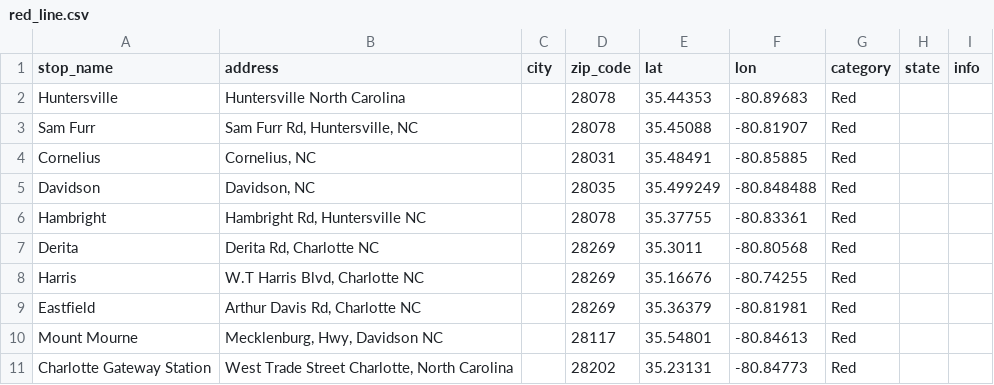
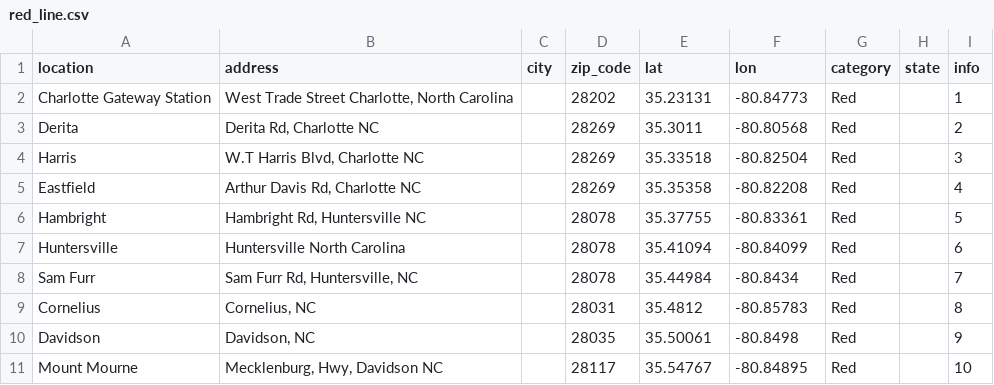
Before and after one commit to chloecollins99/GroupProject2, a CSV file: red_line.csv, drawn as a sheet.

```diff
--- a/red_line.csv
+++ b/red_line.csv
@@ -1,11 +1,11 @@
-stop_name,address,city,zip_code,lat,lon,category,state,info
-Huntersville,Huntersville North Carolina,,28078,35.44353,-80.89683,Red,,
-Sam Furr,"Sam Furr Rd, Huntersville, NC",,28078,35.45088,-80.81907,Red,,
-Cornelius,"Cornelius, NC",,28031,35.48491,-80.85885,Red,,
-Davidson,"Davidson, NC",,28035,35.499249,-80.848488,Red,,
-Hambright,"Hambright Rd, Huntersville NC",,28078,35.37755,-80.83361,Red,,
-Derita,"Derita Rd, Charlotte NC",,28269,35.3011,-80.80568,Red,,
-Harris,"W.T Harris Blvd, Charlotte NC",,28269,35.16676,-80.74255,Red,,
-Eastfield,"Arthur Davis Rd, Charlotte NC",,28269,35.36379,-80.81981,Red,,
-Mount Mourne,"Mecklenburg, Hwy, Davidson NC",,28117,35.54801,-80.84613,Red,,
-Charlotte Gateway Station,"West Trade Street Charlotte, North Carolina",,28202,35.23131,-80.84773,Red,,
+location,address,city,zip_code,lat,lon,category,state,info
+Charlotte Gateway Station,"West Trade Street Charlotte, North Carolina",,28202,35.23131,-80.84773,Red,,1
+Derita,"Derita Rd, Charlotte NC",,28269,35.3011,-80.80568,Red,,2
+Harris,"W.T Harris Blvd, Charlotte NC",,28269,35.33518,-80.82504,Red,,3
+Eastfield,"Arthur Davis Rd, Charlotte NC",,28269,35.35358,-80.82208,Red,,4
+Hambright,"Hambright Rd, Huntersville NC",,28078,35.37755,-80.83361,Red,,5
+Huntersville,Huntersville North Carolina,,28078,35.41094,-80.84099,Red,,6
+Sam Furr,"Sam Furr Rd, Huntersville, NC",,28078,35.44984,-80.8434,Red,,7
+Cornelius,"Cornelius, NC",,28031,35.4812,-80.85783,Red,,8
+Davidson,"Davidson, NC",,28035,35.50061,-80.8498,Red,,9
+Mount Mourne,"Mecklenburg, Hwy, Davidson NC",,28117,35.54767,-80.84895,Red,,10
```
Also changed, not shown: blue_line.csv, location_coords.csv, 9 other files.
